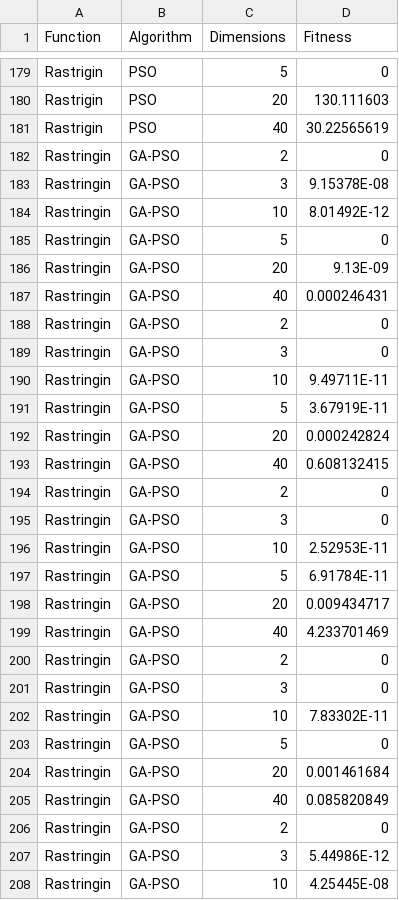
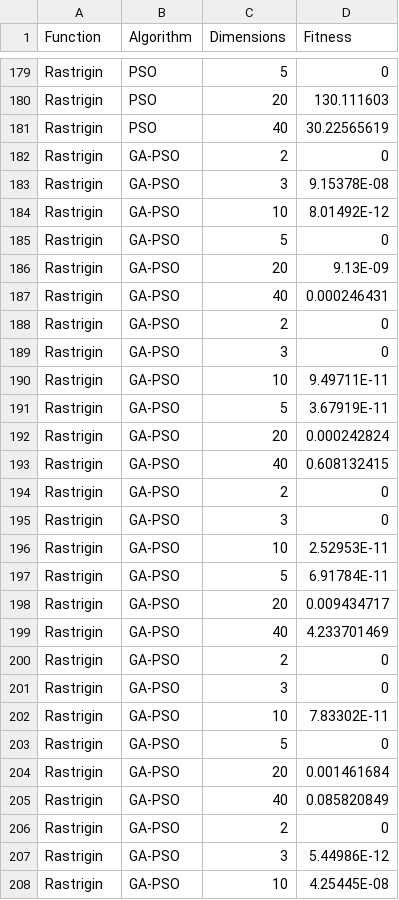
Before and after one commit to Erickvami/article-distributed-parallel, a CSV file: data/experiments.csv, drawn as a sheet; only a part is shown, gaps mark what is left out; the diff covers the shown part only.

```diff
--- a/data/experiments.csv
+++ b/data/experiments.csv
@@ -181,28 +181,28 @@ Rastrigin, PSO, 20, 130.111603
 Rastrigin, PSO, 40, 30.22565619
-Rastringin, GA-PSO, 2, 0
-Rastringin, GA-PSO, 3, 9.15378E-08
-Rastringin, GA-PSO, 10, 8.01492E-12
-Rastringin, GA-PSO, 5, 0
-Rastringin, GA-PSO, 20, 9.13E-09
-Rastringin, GA-PSO, 40, 0.000246431
-Rastringin, GA-PSO, 2, 0
-Rastringin, GA-PSO, 3, 0
-Rastringin, GA-PSO, 10, 9.49711E-11
-Rastringin, GA-PSO, 5, 3.67919E-11
-Rastringin, GA-PSO, 20, 0.000242824
-Rastringin, GA-PSO, 40, 0.608132415
-Rastringin, GA-PSO, 2, 0
-Rastringin, GA-PSO, 3, 0
-Rastringin, GA-PSO, 10, 2.52953E-11
-Rastringin, GA-PSO, 5, 6.91784E-11
-Rastringin, GA-PSO, 20, 0.009434717
-Rastringin, GA-PSO, 40, 4.233701469
-Rastringin, GA-PSO, 2, 0
-Rastringin, GA-PSO, 3, 0
-Rastringin, GA-PSO, 10, 7.83302E-11
-Rastringin, GA-PSO, 5, 0
-Rastringin, GA-PSO, 20, 0.001461684
-Rastringin, GA-PSO, 40, 0.085820849
-Rastringin, GA-PSO, 2, 0
-Rastringin, GA-PSO, 3, 5.44986E-12
-Rastringin, GA-PSO, 10, 4.25445E-08
+Rastrigin, GA-PSO, 2, 0
+Rastrigin, GA-PSO, 3, 9.15378E-08
+Rastrigin, GA-PSO, 10, 8.01492E-12
+Rastrigin, GA-PSO, 5, 0
+Rastrigin, GA-PSO, 20, 9.13E-09
+Rastrigin, GA-PSO, 40, 0.000246431
+Rastrigin, GA-PSO, 2, 0
+Rastrigin, GA-PSO, 3, 0
+Rastrigin, GA-PSO, 10, 9.49711E-11
+Rastrigin, GA-PSO, 5, 3.67919E-11
+Rastrigin, GA-PSO, 20, 0.000242824
+Rastrigin, GA-PSO, 40, 0.608132415
+Rastrigin, GA-PSO, 2, 0
+Rastrigin, GA-PSO, 3, 0
+Rastrigin, GA-PSO, 10, 2.52953E-11
+Rastrigin, GA-PSO, 5, 6.91784E-11
+Rastrigin, GA-PSO, 20, 0.009434717
+Rastrigin, GA-PSO, 40, 4.233701469
+Rastrigin, GA-PSO, 2, 0
+Rastrigin, GA-PSO, 3, 0
+Rastrigin, GA-PSO, 10, 7.83302E-11
+Rastrigin, GA-PSO, 5, 0
+Rastrigin, GA-PSO, 20, 0.001461684
+Rastrigin, GA-PSO, 40, 0.085820849
+Rastrigin, GA-PSO, 2, 0
+Rastrigin, GA-PSO, 3, 5.44986E-12
+Rastrigin, GA-PSO, 10, 4.25445E-08
```
Also changed, not shown: 63 edited cells elsewhere in this file, 5 other files.
